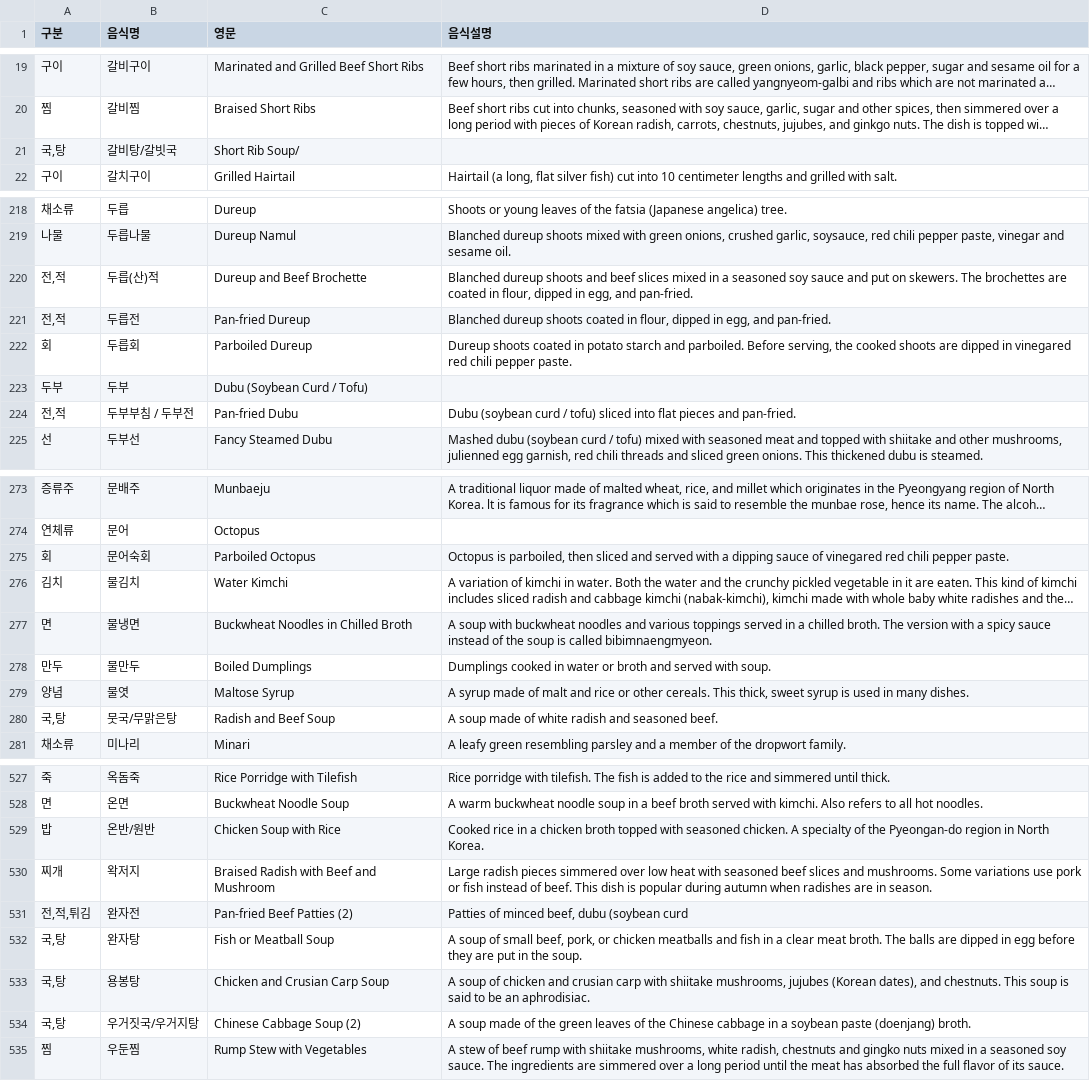
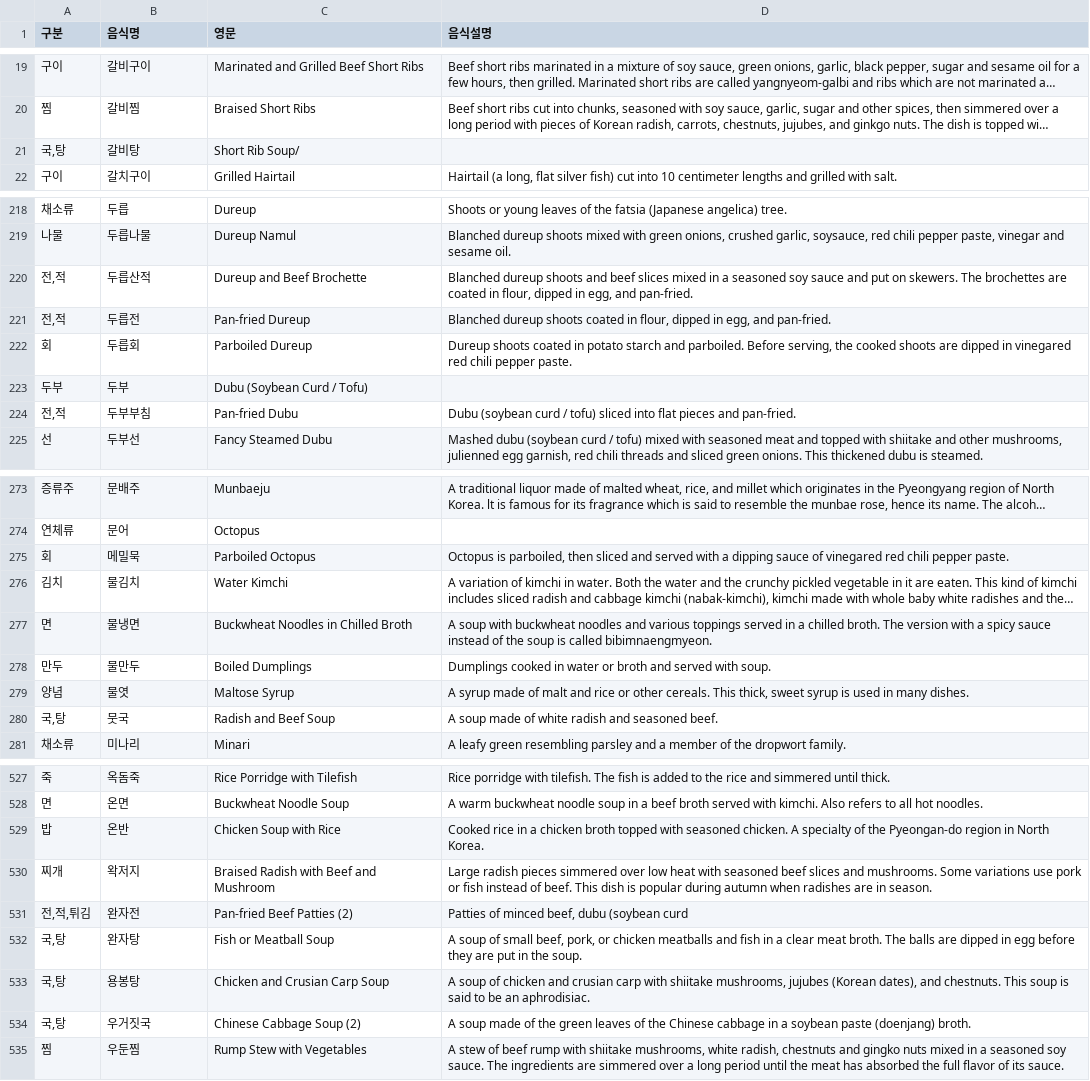
Before and after one commit to sana0803/Starnight, a CSV file: BackEnd/Kafka/src/main/resources/static/csv/food_name_csv.csv, drawn as a sheet; only a part is shown, gaps mark what is left out; long unchanged cells end in …; the diff covers the shown part only; the diff names each change by its address in the sheet, - before the commit and + after, or states it on an @@ line.

```diff
--- a/BackEnd/Kafka/src/main/resources/static/csv/food_name_csv.csv
+++ b/BackEnd/Kafka/src/main/resources/static/csv/food_name_csv.csv
-B21 (음식명): 갈비탕/갈빗국
+B21 (음식명): 갈비탕
-B220 (음식명): 두릅(산)적
+B220 (음식명): 두릅산적
-B224 (음식명): 두부부침 / 두부전
+B224 (음식명): 두부부침
-B275 (음식명): 문어숙회
+B275 (음식명): 메밀묵
-B280 (음식명): 뭇국/무맑은탕
+B280 (음식명): 뭇국
-B529 (음식명): 온반/원반
+B529 (음식명): 온반
-B534 (음식명): 우거짓국/우거지탕
+B534 (음식명): 우거짓국
```
Also changed, not shown: 42 edited cells elsewhere in this file, 2 other files.
